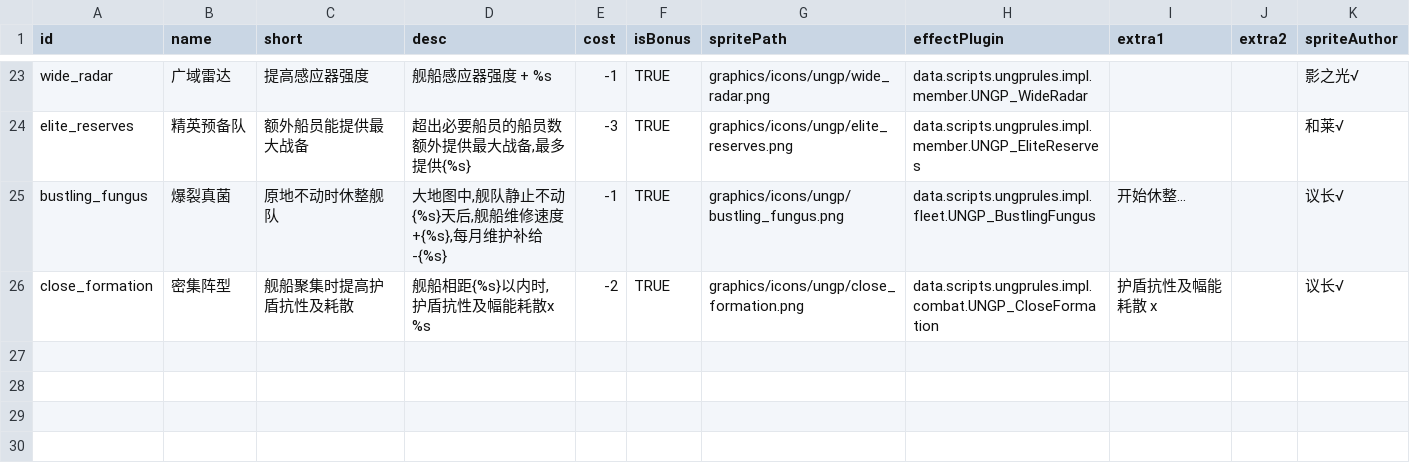
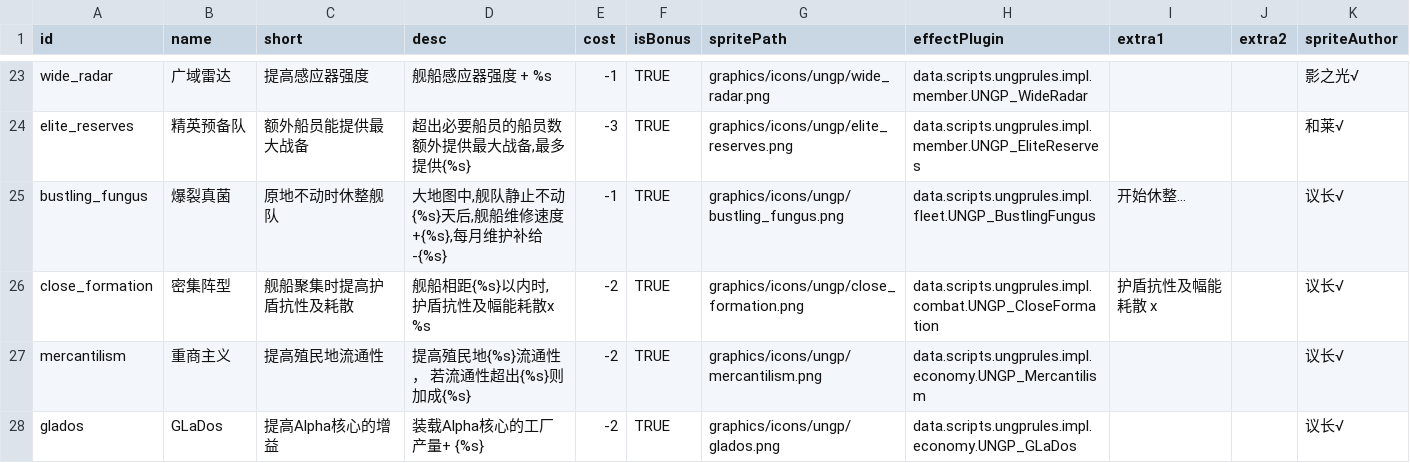
Before and after one commit to TruthOriginem/UNGP, a CSV file: data/campaign/UNGP_rules.csv, drawn as a sheet; only a part is shown, gaps mark what is left out; the diff covers the shown part only.

```diff
--- a/data/campaign/UNGP_rules.csv
+++ b/data/campaign/UNGP_rules.csv
@@ -26 +26,3 @@ bustling_fungus,爆裂真菌,原地不动时休整舰队,"大地图中,舰队静
 close_formation,密集阵型,舰船聚集时提高护盾抗性及耗散,"舰船相距{%s}以内时, 护盾抗性及幅能耗散x %s",-2,TRUE,graphics/icons/ungp/close_formation.png,data.scripts.ungprules.impl.combat.UNGP_CloseFormation,护盾抗性及幅能耗散 x,,议长√
+mercantilism,重商主义,提高殖民地流通性,提高殖民地{%s}流通性， 若流通性超出{%s}则加成{%s},-2,TRUE,graphics/icons/ungp/mercantilism.png,data.scripts.ungprules.impl.economy.UNGP_Mercantilism,,,议长√
+glados,GLaDos,提高Alpha核心的增益,装载Alpha核心的工厂产量+ {%s},-2,TRUE,graphics/icons/ungp/glados.png,data.scripts.ungprules.impl.economy.UNGP_GLaDos,,,议长√
```
Also changed, not shown: 1 added row and 3 edited cells elsewhere in this file, data/campaign/UNGP_rules_ENG.csv, 57 other files.
